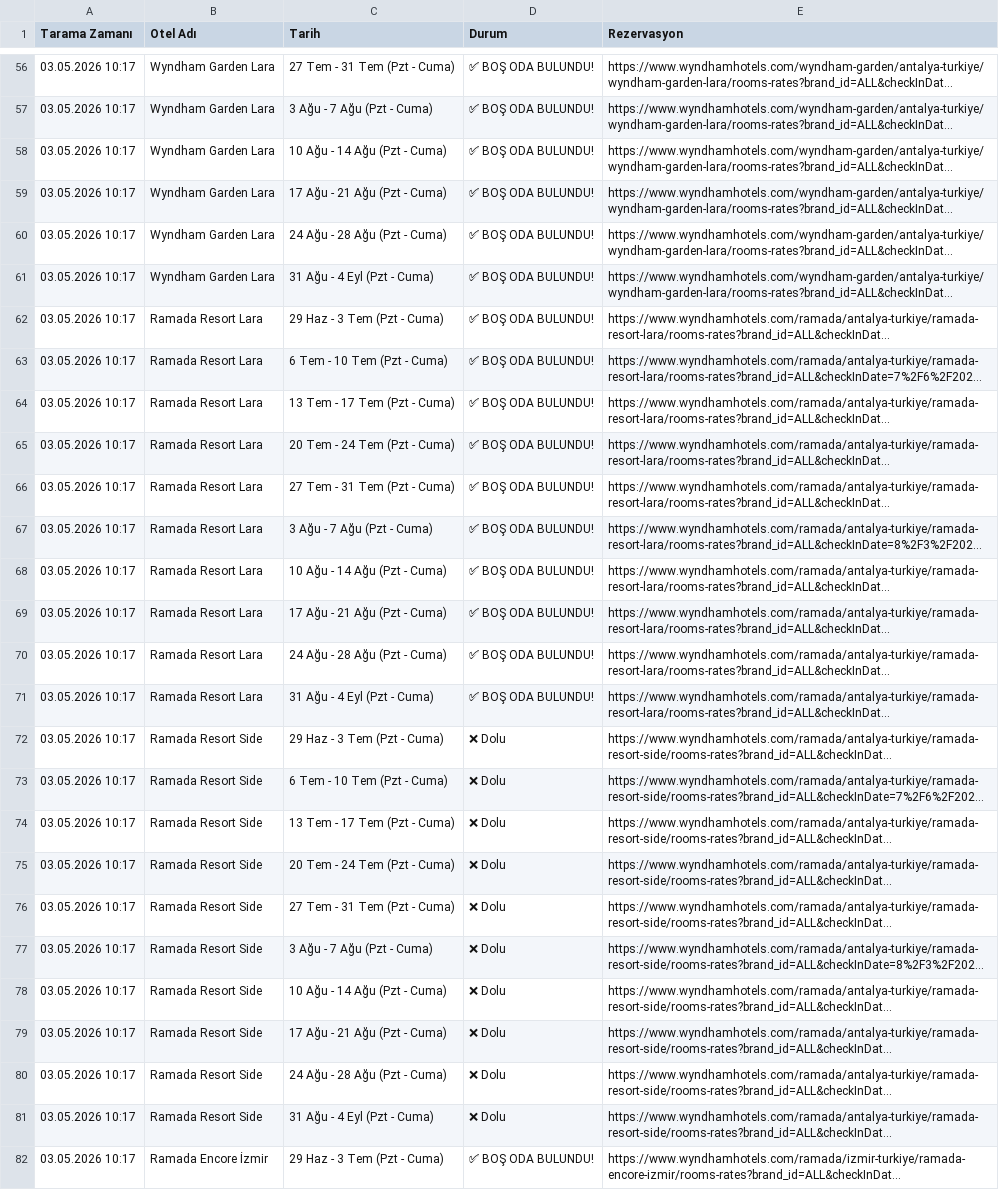
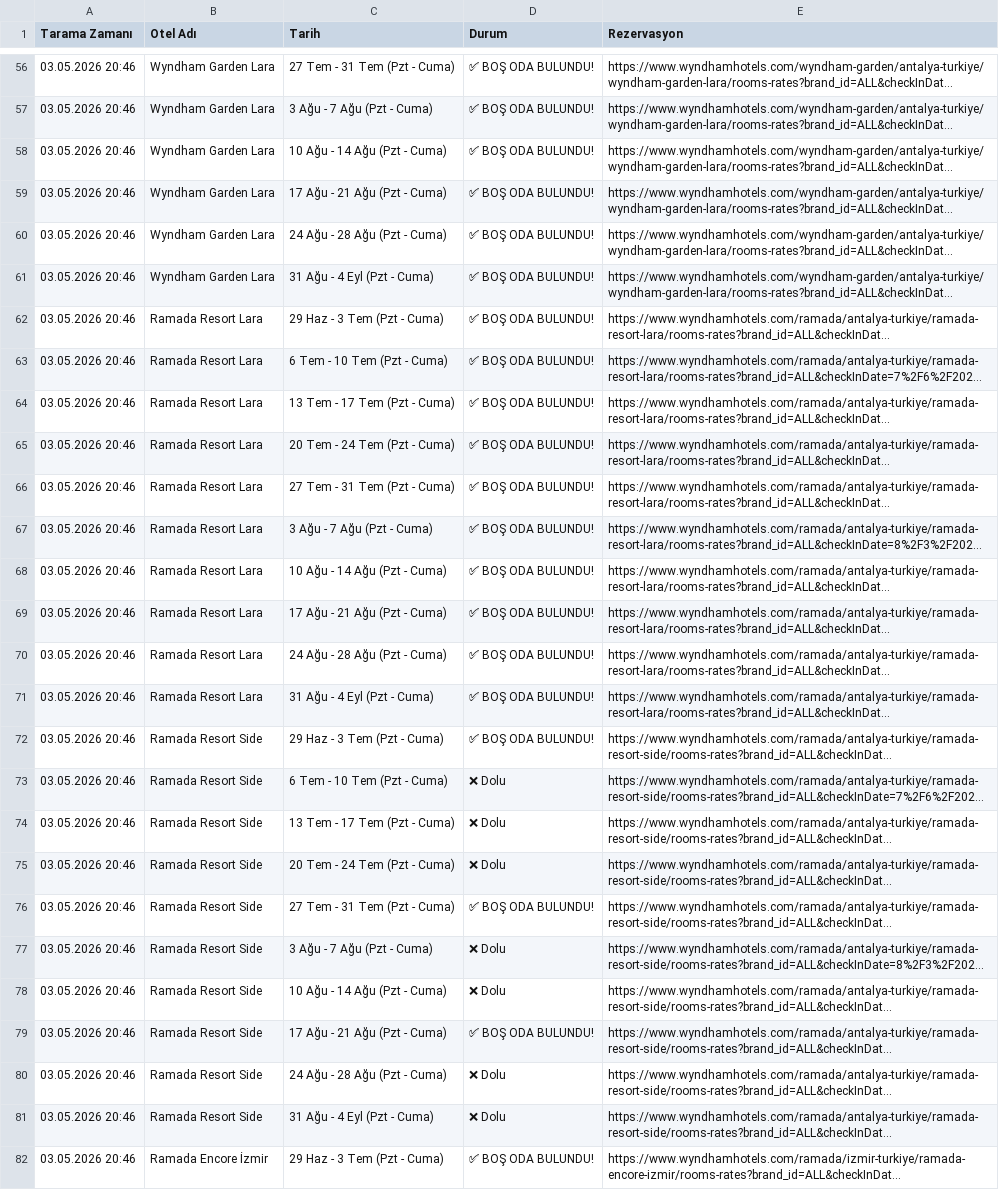
Before and after one commit to keremcelik089-alt/wyndham_bot_v4, a CSV file: son_durum.csv, drawn as a sheet; only a part is shown, gaps mark what is left out; long unchanged cells end in …; the diff covers the shown part only; the diff names each change by its address in the sheet, - before the commit and + after, or states it on an @@ line.

Commit message:
Otomatik Tarama Verileri Güncellendi

```diff
--- a/son_durum.csv
+++ b/son_durum.csv
-A56:A82 (Tarama Zamanı): 03.05.2026 10:17
+A56:A82 (Tarama Zamanı): 03.05.2026 20:46
-D72 (Durum): ❌ Dolu
+D72 (Durum): ✅ BOŞ ODA BULUNDU!
-D76 (Durum): ❌ Dolu
+D76 (Durum): ✅ BOŞ ODA BULUNDU!
-D79 (Durum): ❌ Dolu
+D79 (Durum): ✅ BOŞ ODA BULUNDU!
```
Also changed, not shown: 68 edited cells elsewhere in this file, bulunan_odalar_gecmisi.csv.
